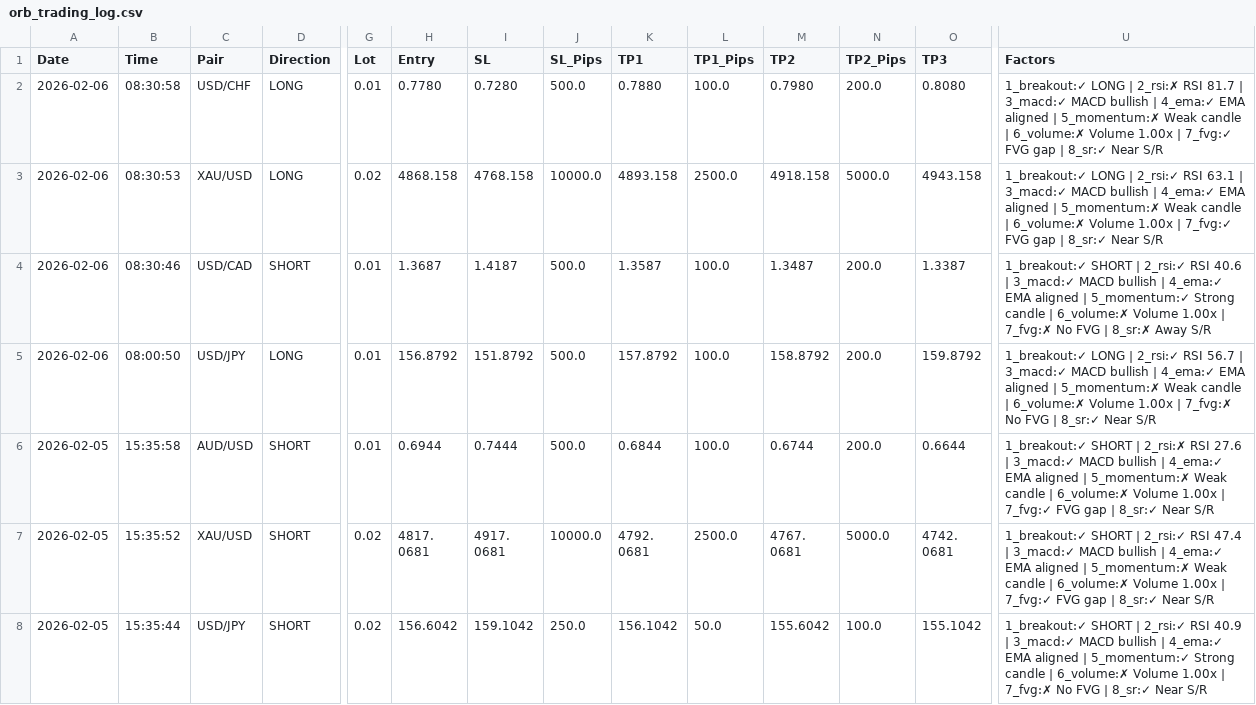
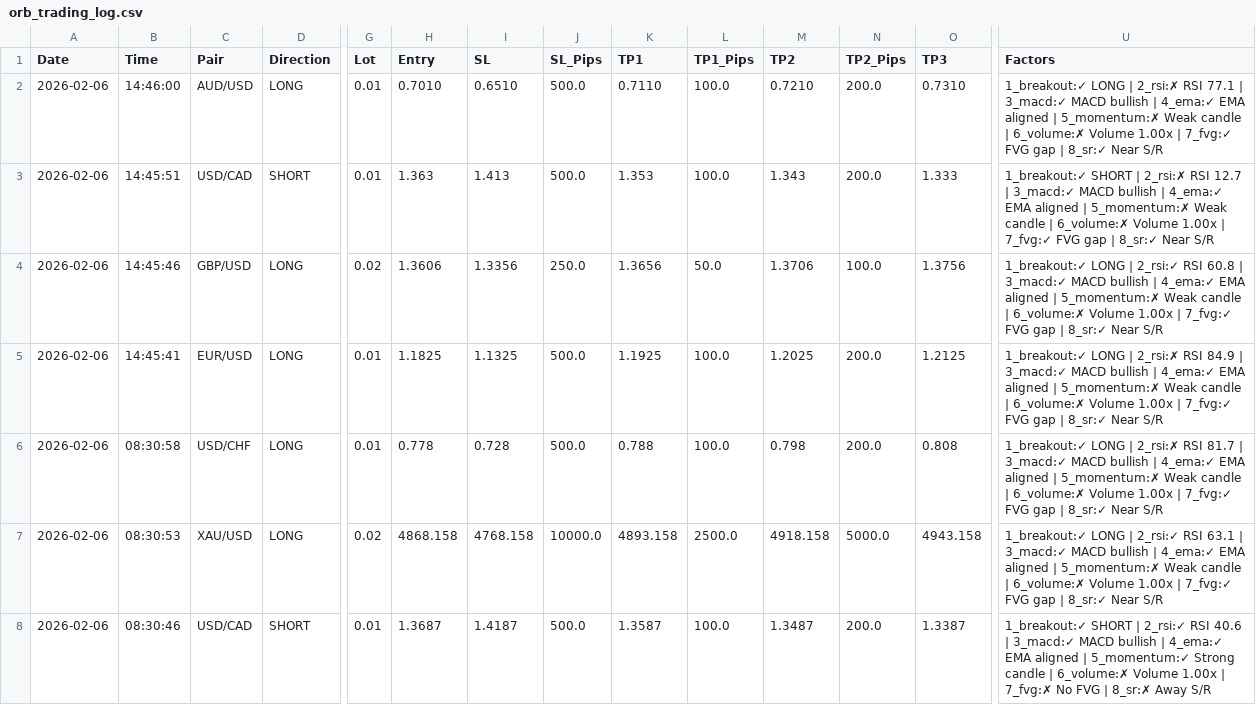
Before and after one commit to medohamed360312-hub/ORB-Trading-Strategy-Analyzer, a CSV file: trading_logs/orb_trading_log.csv, drawn as a sheet; only a part is shown, gaps mark what is left out; the shorter side is filled out with more unchanged rows; rows hold the shown columns only; the diff names each change by its address in the sheet, - before the commit and + after, or states it on an @@ line.

```diff
--- a/trading_logs/orb_trading_log.csv
+++ b/trading_logs/orb_trading_log.csv
-B2 (Time): 08:30:58
+B2 (Time): 14:46:00
-C2 (Pair): USD/CHF
+C2 (Pair): AUD/USD
-H2 (Entry): 0.7780
+H2 (Entry): 0.7010
-I2 (SL): 0.7280
+I2 (SL): 0.6510
-K2 (TP1): 0.7880
+K2 (TP1): 0.7110
-M2 (TP2): 0.7980
+M2 (TP2): 0.7210
-O2 (TP3): 0.8080
+O2 (TP3): 0.7310
-U2 (Factors): …2_rsi:✗ RSI 81.7 | 3_macd:✓…
+U2 (Factors): …2_rsi:✗ RSI 77.1 | 3_macd:✓…
+row 3: 2026-02-06 | 14:45:51 | USD/CAD | SHORT | 0.01 | 1.363 | 1.413 | 500.0 | 1.353 | 100.0 | 1.343 | 200.0 | 1.333 | 1_breakout:✓ SHORT | 2_rsi:✗ RSI 12.7 | 3_macd:✓ MACD bullish | 4_ema:✓ EMA aligned | 5_momentum:✗ Weak candle | 6_volume:✗ Volume 1.00x | 7_fvg:✓ FVG gap | 8_sr:✓ Near S/R
+row 4: 2026-02-06 | 14:45:46 | GBP/USD | LONG | 0.02 | 1.3606 | 1.3356 | 250.0 | 1.3656 | 50.0 | 1.3706 | 100.0 | 1.3756 | 1_breakout:✓ LONG | 2_rsi:✓ RSI 60.8 | 3_macd:✓ MACD bullish | 4_ema:✓ EMA aligned | 5_momentum:✗ Weak candle | 6_volume:✗ Volume 1.00x | 7_fvg:✓ FVG gap | 8_sr:✓ Near S/R
+row 5: 2026-02-06 | 14:45:41 | EUR/USD | LONG | 0.01 | 1.1825 | 1.1325 | 500.0 | 1.1925 | 100.0 | 1.2025 | 200.0 | 1.2125 | 1_breakout:✓ LONG | 2_rsi:✗ RSI 84.9 | 3_macd:✓ MACD bullish | 4_ema:✓ EMA aligned | 5_momentum:✗ Weak candle | 6_volume:✗ Volume 1.00x | 7_fvg:✓ FVG gap | 8_sr:✓ Near S/R
+row 6: 2026-02-06 | 08:30:58 | USD/CHF | LONG | 0.01 | 0.778 | 0.728 | 500.0 | 0.788 | 100.0 | 0.798 | 200.0 | 0.808 | 1_breakout:✓ LONG | 2_rsi:✗ RSI 81.7 | 3_macd:✓ MACD bullish | 4_ema:✓ EMA aligned | 5_momentum:✗ Weak candle | 6_volume:✗ Volume 1.00x | 7_fvg:✓ FVG gap | 8_sr:✓ Near S/R
```
